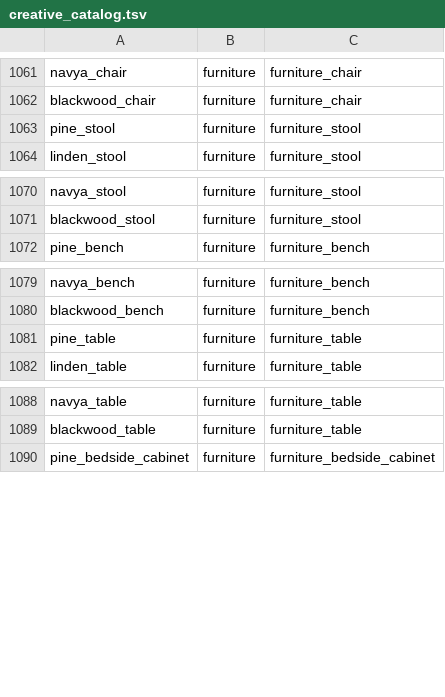
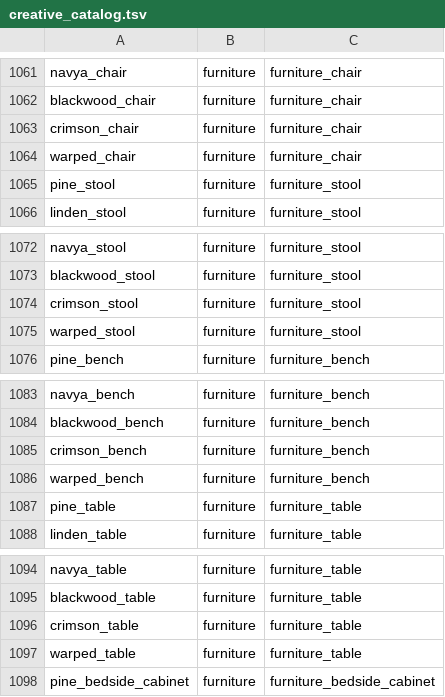
Before and after one commit to Deserag/slavic-myths, a TSV file: src/main/resources/assets/slavicmyths/creative_catalog.tsv, drawn as a sheet; only a part is shown, gaps mark what is left out; the diff names each change by its address in the sheet, - before the commit and + after, or states it on an @@ line.

Commit message:
feat(posad): furnish districts with crimson and warped wood

```diff
--- a/src/main/resources/assets/slavicmyths/creative_catalog.tsv
+++ b/src/main/resources/assets/slavicmyths/creative_catalog.tsv
+row 1063: crimson_chair | furniture | furniture_chair
+row 1064: warped_chair | furniture | furniture_chair
+row 1074: crimson_stool | furniture | furniture_stool
+row 1075: warped_stool | furniture | furniture_stool
+row 1085: crimson_bench | furniture | furniture_bench
+row 1086: warped_bench | furniture | furniture_bench
+row 1096: crimson_table | furniture | furniture_table
+row 1097: warped_table | furniture | furniture_table
```
Also changed, not shown: 57 other files.
